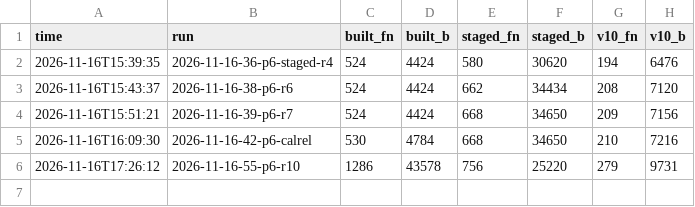
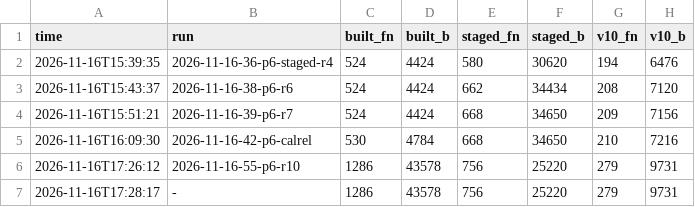
Before and after one commit to ArqueologiaDigital/technics-roms-disasm, a TSV file: scripts/analysis/cc900/results/c_progress.tsv, drawn as a sheet; the diff names each change by its address in the sheet, - before the commit and + after, or states it on an @@ line.

```diff
--- a/scripts/analysis/cc900/results/c_progress.tsv
+++ b/scripts/analysis/cc900/results/c_progress.tsv
+row 7: 2026-11-16T17:28:17 | - | 1286 | 43578 | 756 | 25220 | 279 | 9731
```
